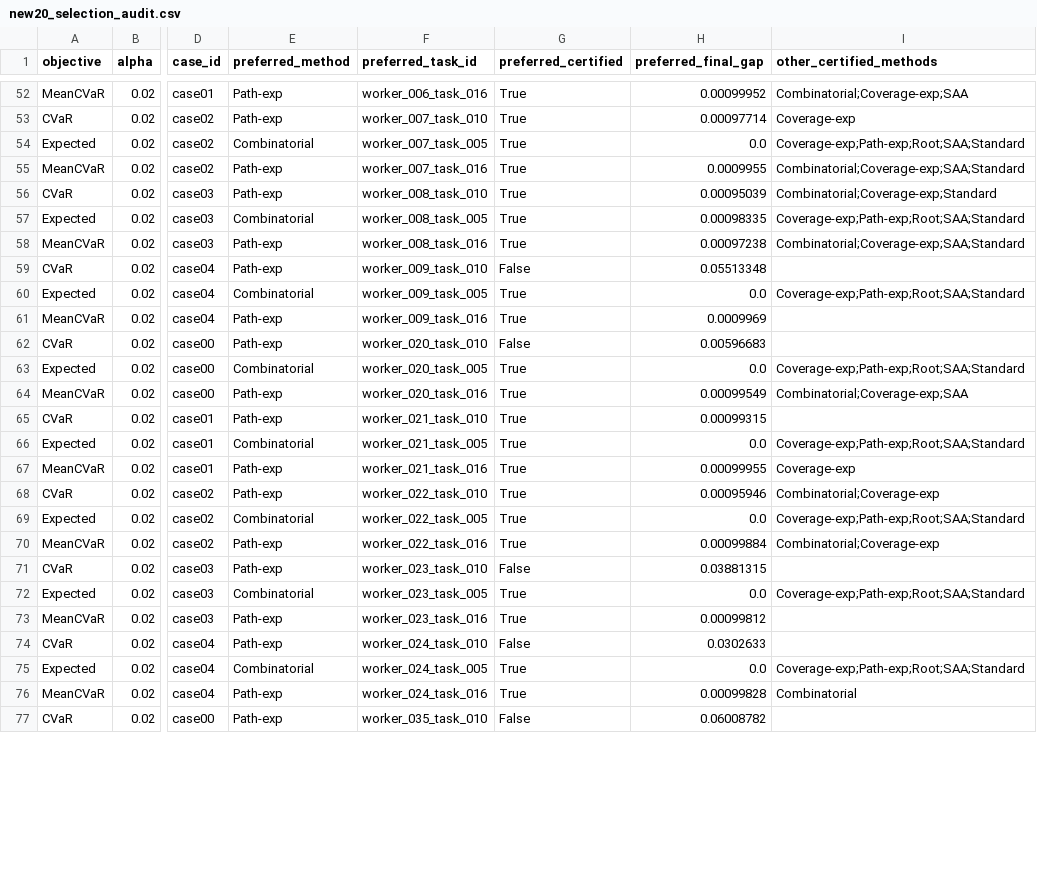
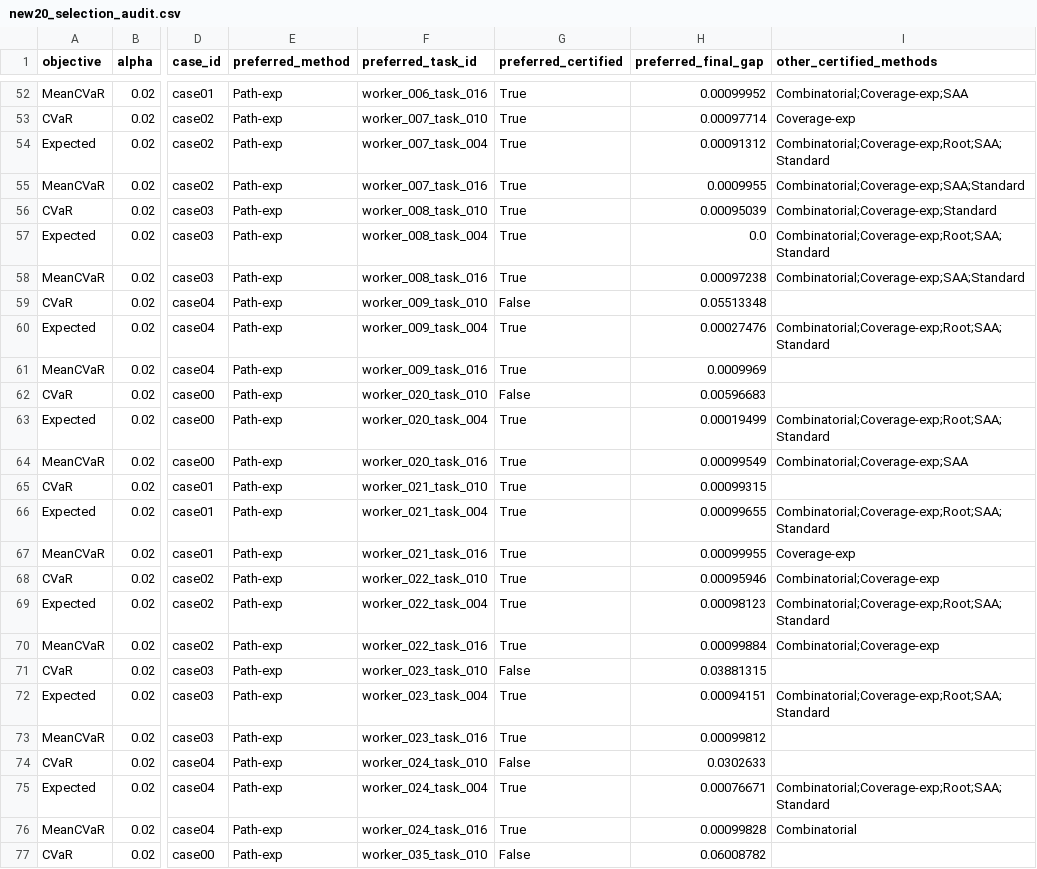
Before and after one commit to FrancoQuezada/FPP_2Stage_SP_ITOR, a CSV file: tables/new20_selection_audit.csv, drawn as a sheet; only a part is shown, gaps mark what is left out; the diff covers the shown part only; the diff names each change by its address in the sheet, - before the commit and + after, or states it on an @@ line.

```diff
--- a/tables/new20_selection_audit.csv
+++ b/tables/new20_selection_audit.csv
-E54 (preferred_method): Combinatorial
+E54 (preferred_method): Path-exp
-F54 (preferred_task_id): worker_007_task_005
+F54 (preferred_task_id): worker_007_task_004
-H54 (preferred_final_gap): 0.0
+H54 (preferred_final_gap): 0.00091312
-I54 (other_certified_methods): Coverage-exp;Path-exp;Root;SAA;Standard
+I54 (other_certified_methods): Combinatorial;Coverage-exp;Root;SAA;Standard
-E57 (preferred_method): Combinatorial
+E57 (preferred_method): Path-exp
-F57 (preferred_task_id): worker_008_task_005
+F57 (preferred_task_id): worker_008_task_004
-H57 (preferred_final_gap): 0.00098335
+H57 (preferred_final_gap): 0.0
-I57 (other_certified_methods): Coverage-exp;Path-exp;Root;SAA;Standard
+I57 (other_certified_methods): Combinatorial;Coverage-exp;Root;SAA;Standard
-E60 (preferred_method): Combinatorial
+E60 (preferred_method): Path-exp
-F60 (preferred_task_id): worker_009_task_005
+F60 (preferred_task_id): worker_009_task_004
-H60 (preferred_final_gap): 0.0
+H60 (preferred_final_gap): 0.00027476
-I60 (other_certified_methods): Coverage-exp;Path-exp;Root;SAA;Standard
+I60 (other_certified_methods): Combinatorial;Coverage-exp;Root;SAA;Standard
-E63 (preferred_method): Combinatorial
+E63 (preferred_method): Path-exp
-F63 (preferred_task_id): worker_020_task_005
+F63 (preferred_task_id): worker_020_task_004
-H63 (preferred_final_gap): 0.0
+H63 (preferred_final_gap): 0.00019499
-I63 (other_certified_methods): Coverage-exp;Path-exp;Root;SAA;Standard
+I63 (other_certified_methods): Combinatorial;Coverage-exp;Root;SAA;Standard
-E66 (preferred_method): Combinatorial
+E66 (preferred_method): Path-exp
-F66 (preferred_task_id): worker_021_task_005
+F66 (preferred_task_id): worker_021_task_004
-H66 (preferred_final_gap): 0.0
+H66 (preferred_final_gap): 0.00099655
-I66 (other_certified_methods): Coverage-exp;Path-exp;Root;SAA;Standard
+I66 (other_certified_methods): Combinatorial;Coverage-exp;Root;SAA;Standard
-E69 (preferred_method): Combinatorial
+E69 (preferred_method): Path-exp
-F69 (preferred_task_id): worker_022_task_005
+F69 (preferred_task_id): worker_022_task_004
-H69 (preferred_final_gap): 0.0
+H69 (preferred_final_gap): 0.00098123
-I69 (other_certified_methods): Coverage-exp;Path-exp;Root;SAA;Standard
+I69 (other_certified_methods): Combinatorial;Coverage-exp;Root;SAA;Standard
-E72 (preferred_method): Combinatorial
+E72 (preferred_method): Path-exp
-F72 (preferred_task_id): worker_023_task_005
+F72 (preferred_task_id): worker_023_task_004
-H72 (preferred_final_gap): 0.0
+H72 (preferred_final_gap): 0.00094151
-I72 (other_certified_methods): Coverage-exp;Path-exp;Root;SAA;Standard
+I72 (other_certified_methods): Combinatorial;Coverage-exp;Root;SAA;Standard
-E75 (preferred_method): Combinatorial
+E75 (preferred_method): Path-exp
-F75 (preferred_task_id): worker_024_task_005
+F75 (preferred_task_id): worker_024_task_004
-H75 (preferred_final_gap): 0.0
+H75 (preferred_final_gap): 0.00076671
-I75 (other_certified_methods): Coverage-exp;Path-exp;Root;SAA;Standard
+I75 (other_certified_methods): Combinatorial;Coverage-exp;Root;SAA;Standard
```
Also changed, not shown: 150 edited cells elsewhere in this file, 11 other files.
